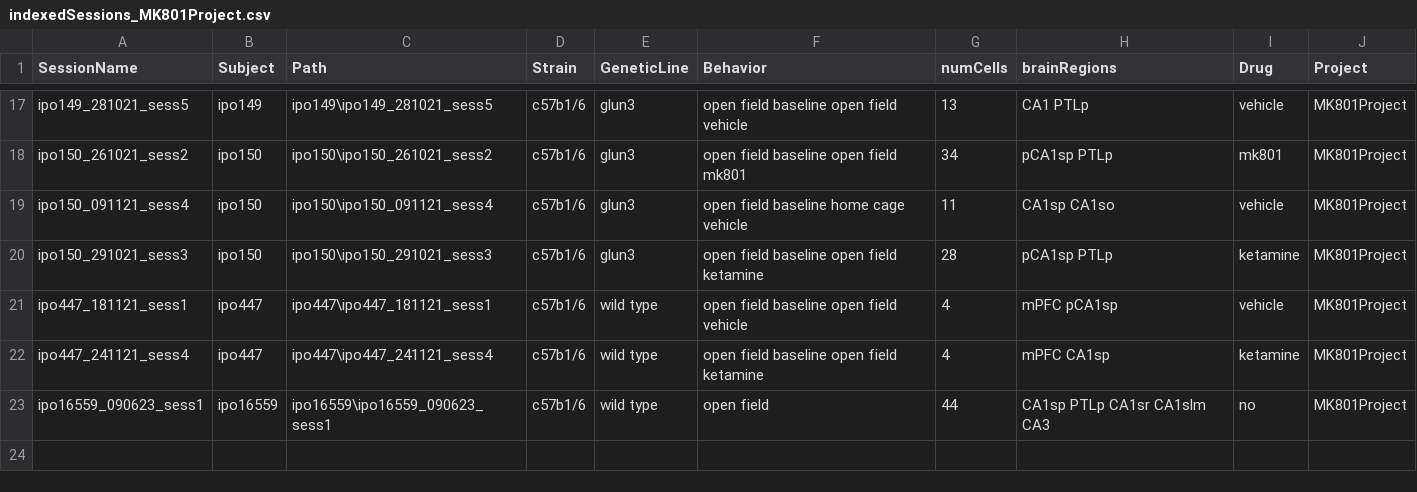
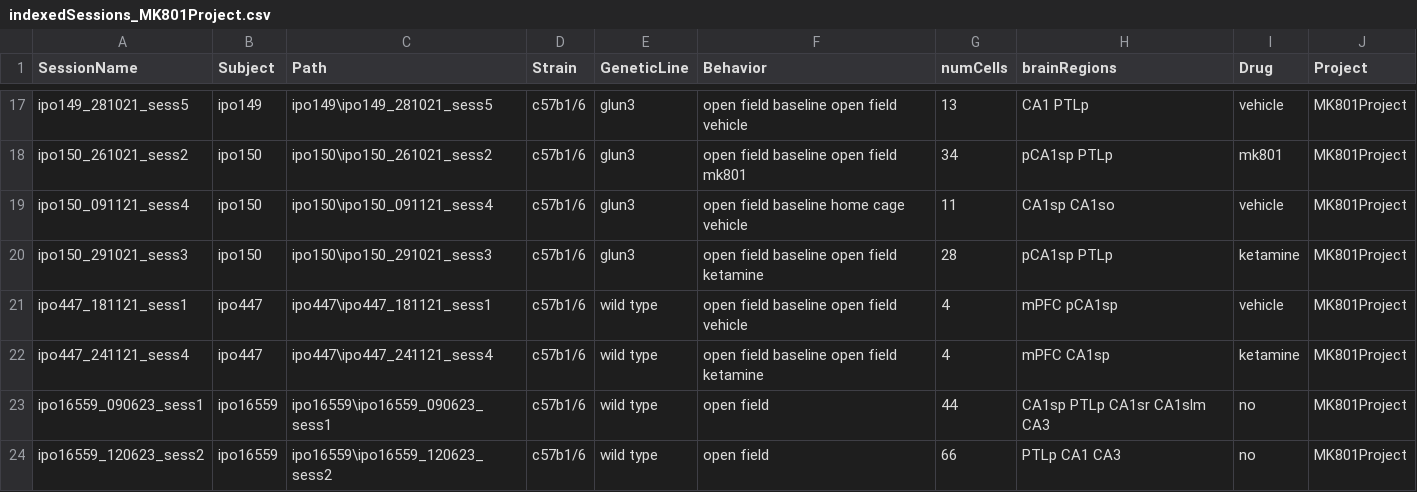
Before and after one commit to abadpablo/MK801Project, a CSV file: indexedSessions_MK801Project.csv, drawn as a sheet; only a part is shown, gaps mark what is left out; the diff names each change by its address in the sheet, - before the commit and + after, or states it on an @@ line.

Commit message:
Added Session: IPO16559_120623_sess2

```diff
--- a/indexedSessions_MK801Project.csv
+++ b/indexedSessions_MK801Project.csv
+row 24: ipo16559_120623_sess2 | ipo16559 | ipo16559\ipo16559_120623_sess2 | c57b1/6 | wild type | open field | 66 | PTLp CA1 CA3 | no | MK801Project
```
